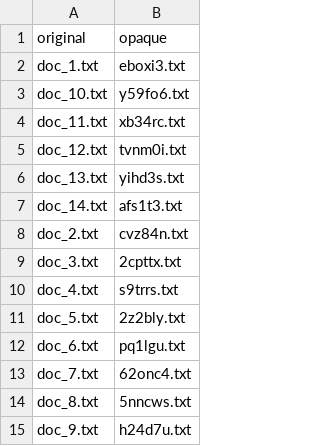
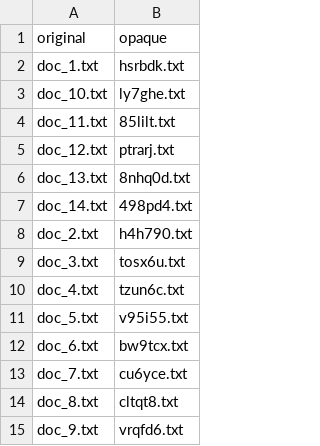
Before and after one commit to j-chowder/reflexion_implement, a CSV file: corpus/mapping.csv, drawn as a sheet.

Commit message:
changed input to have more natural prose so that the agent will be forced to understand more deeply. rest of the corpus was altered to reflect this change.

```diff
--- a/corpus/mapping.csv
+++ b/corpus/mapping.csv
@@ -1,15 +1,15 @@
 original,opaque
-doc_1.txt,eboxi3.txt
-doc_10.txt,y59fo6.txt
-doc_11.txt,xb34rc.txt
-doc_12.txt,tvnm0i.txt
-doc_13.txt,yihd3s.txt
-doc_14.txt,afs1t3.txt
-doc_2.txt,cvz84n.txt
-doc_3.txt,2cpttx.txt
-doc_4.txt,s9trrs.txt
-doc_5.txt,2z2bly.txt
-doc_6.txt,pq1lgu.txt
-doc_7.txt,62onc4.txt
-doc_8.txt,5nncws.txt
-doc_9.txt,h24d7u.txt
+doc_1.txt,hsrbdk.txt
+doc_10.txt,ly7ghe.txt
+doc_11.txt,85lilt.txt
+doc_12.txt,ptrarj.txt
+doc_13.txt,8nhq0d.txt
+doc_14.txt,498pd4.txt
+doc_2.txt,h4h790.txt
+doc_3.txt,tosx6u.txt
+doc_4.txt,tzun6c.txt
+doc_5.txt,v95i55.txt
+doc_6.txt,bw9tcx.txt
+doc_7.txt,cu6yce.txt
+doc_8.txt,cltqt8.txt
+doc_9.txt,vrqfd6.txt
```
Also changed, not shown: 30 other files.
